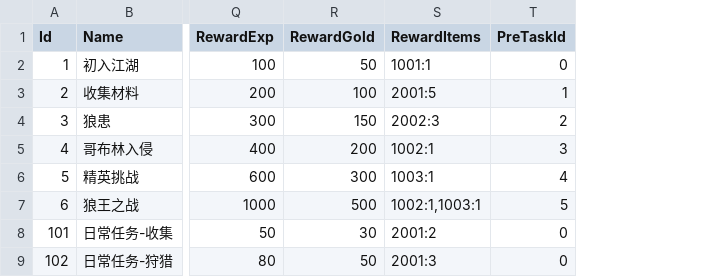
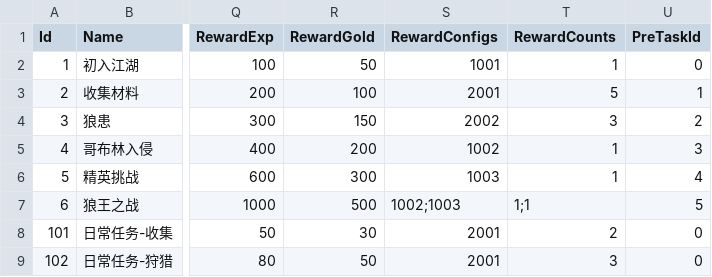
Before and after one commit to ghoul2017/game1, a CSV file: client/Assets/StreamingAssets/Tables/Task.csv, drawn as a sheet; only a part is shown, gaps mark what is left out; removed rows and columns are numbered as before the commit, all else as after; the diff names each change by its address in the sheet, - before the commit and + after, or states it on an @@ line.

```diff
--- a/client/Assets/StreamingAssets/Tables/Task.csv
+++ b/client/Assets/StreamingAssets/Tables/Task.csv
-column S (RewardItems), rows 2-9: 1001:1 | 2001:5 | 2002:3 | 1002:1 | 1003:1 | 1002:1,1003:1 | 2001:2 | 2001:3
+column S (RewardConfigs), rows 2-9: 1001 | 2001 | 2002 | 1002 | 1003 | 1002;1003 | 2001 | 2001
+column T (RewardCounts), rows 2-9: 1 | 5 | 3 | 1 | 1 | 1;1 | 2 | 3
```
Also changed, not shown: 26 other files.
